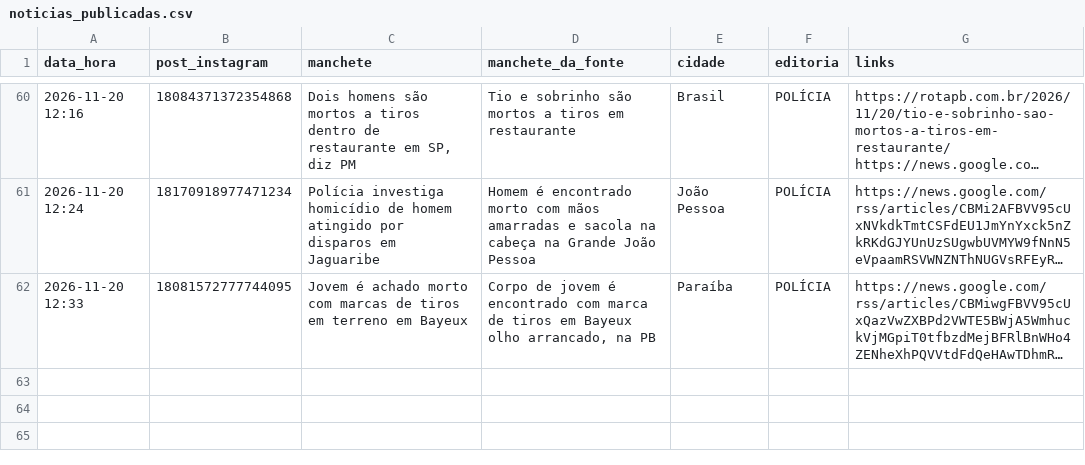
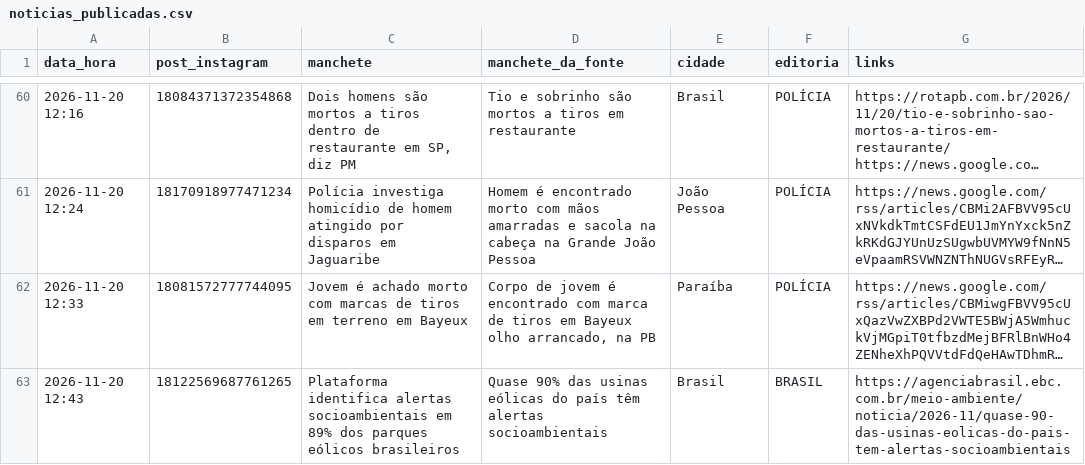
Before and after one commit to ccreatormkt-glitch/portal-noticias, a CSV file: state/noticias_publicadas.csv, drawn as a sheet; only a part is shown, gaps mark what is left out; long unchanged cells end in …; the diff names each change by its address in the sheet, - before the commit and + after, or states it on an @@ line.

```diff
--- a/state/noticias_publicadas.csv
+++ b/state/noticias_publicadas.csv
+row 63: 2026-11-20 12:43 | 18122569687761265 | Plataforma identifica alertas socioambientais em 89% dos parques eólicos brasileiros | Quase 90% das usinas eólicas do país têm alertas socioambientais | Brasil | BRASIL | https://agenciabrasil.ebc.com.br/meio-ambiente/noticia/2026-11/quase-90-das-usinas-eolicas-do-pais-tem-alertas-socioambientais
```
Also changed, not shown: 2 other files.
